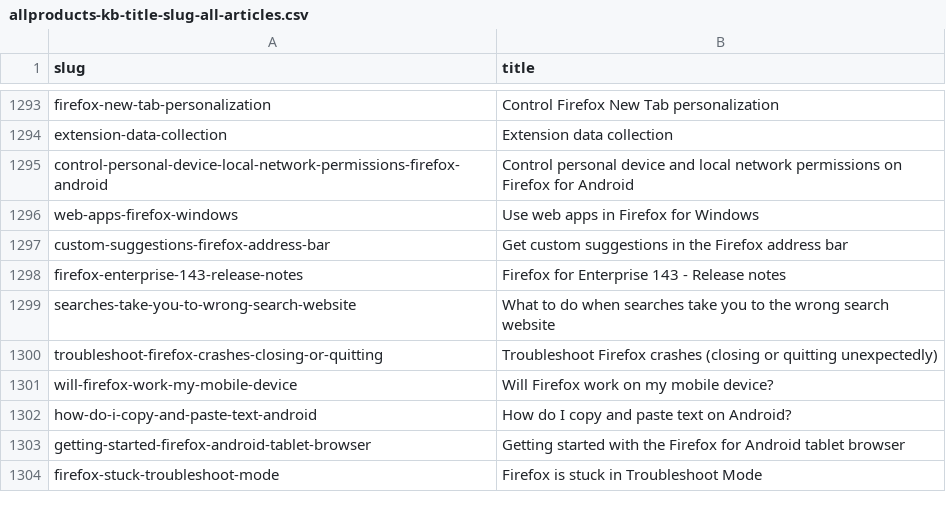
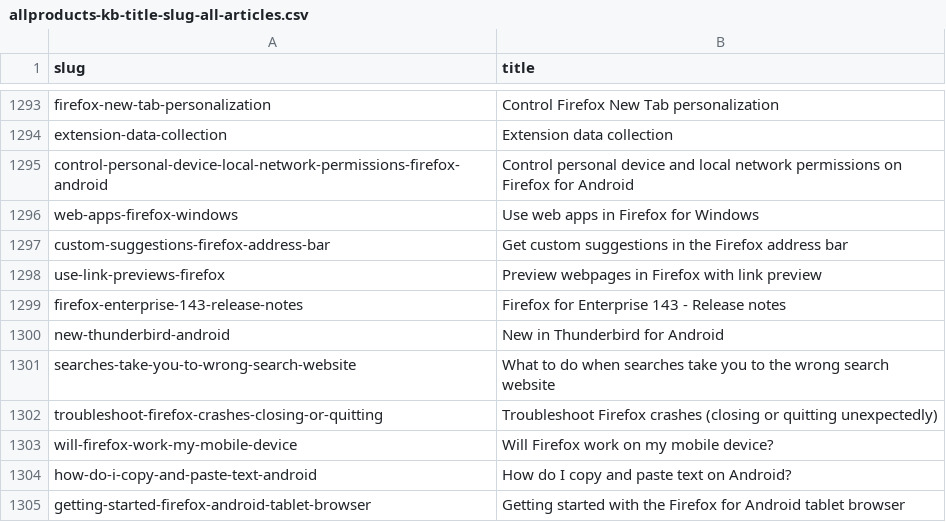
Before and after one commit to rtanglao/rt-kits-tb-api, a CSV file: allproducts-kb-title-slug-all-articles.csv, drawn as a sheet; only a part is shown, gaps mark what is left out; the shorter side is filled out with more unchanged rows; the diff names each change by its address in the sheet, - before the commit and + after, or states it on an @@ line.

Commit message:
add 2025-09-25 snapshot of kb articles

```diff
--- a/allproducts-kb-title-slug-all-articles.csv
+++ b/allproducts-kb-title-slug-all-articles.csv
+row 1298: use-link-previews-firefox | Preview webpages in Firefox with link preview
+row 1300: new-thunderbird-android | New in Thunderbird for Android
```
